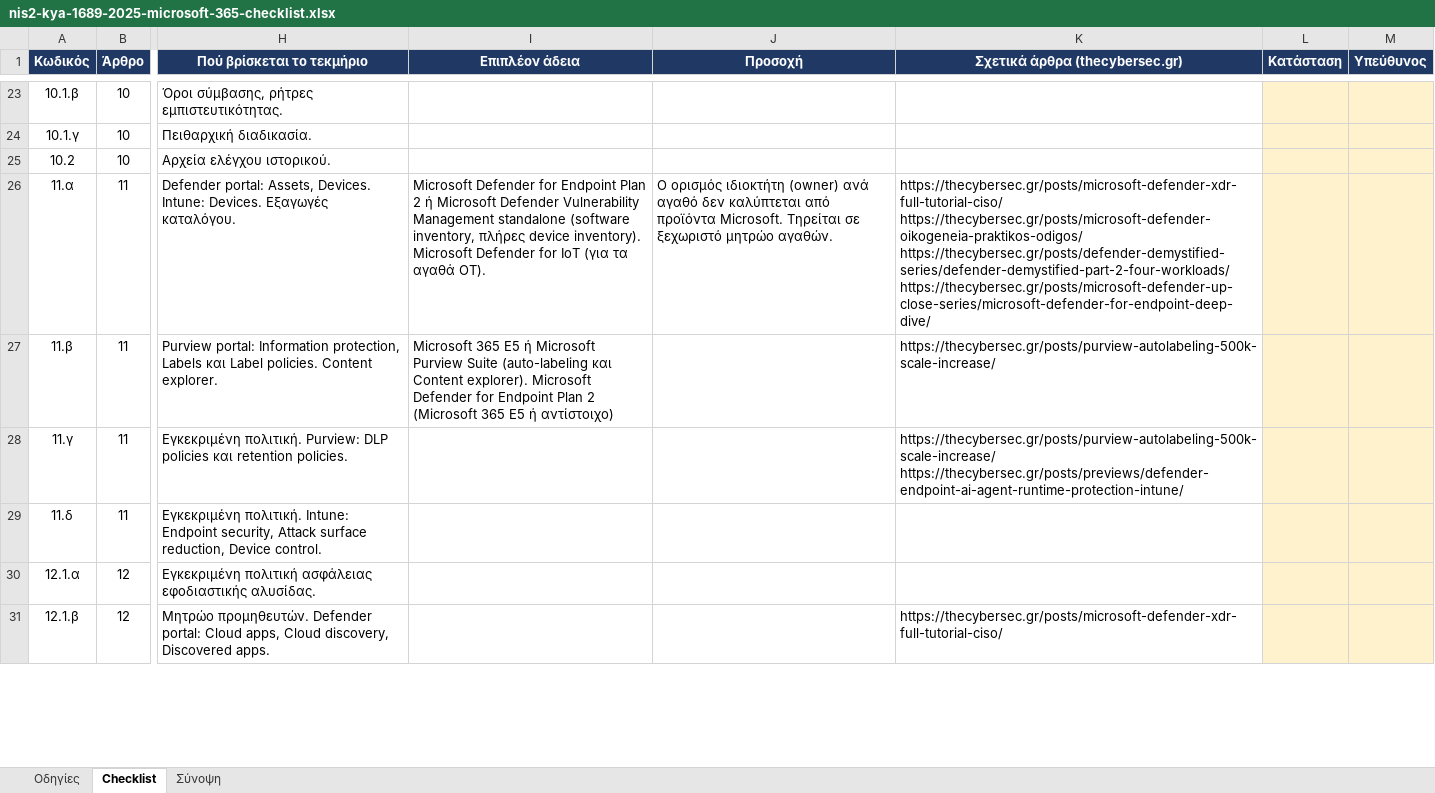
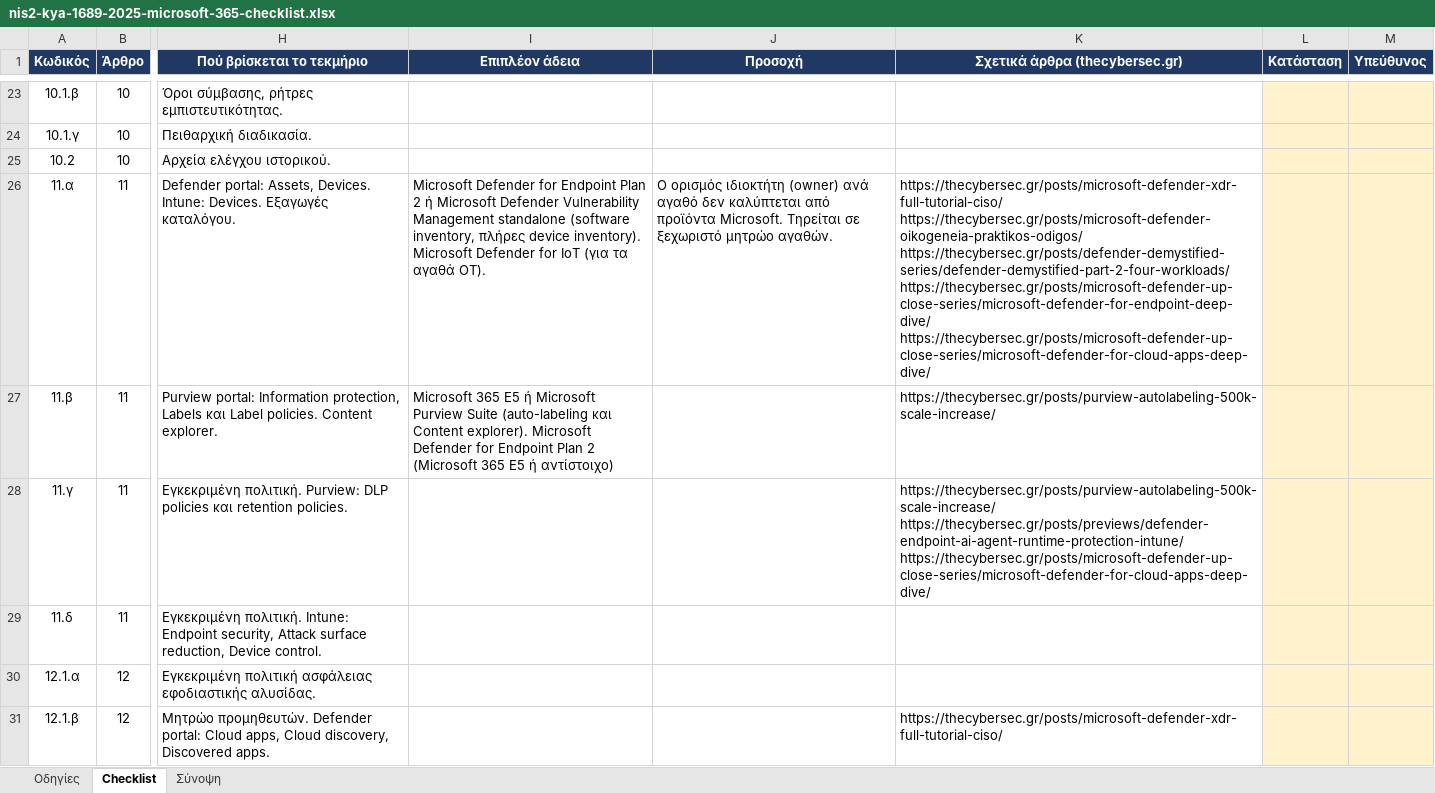
Before and after one commit to dimosatteia/dimosatteia.github.io, an Excel workbook: static/downloads/nis2-kya-1689-2025-microsoft-365-checklist.xlsx, sheet Checklist, drawn as a sheet; only a part is shown, gaps mark what is left out; values as stored, in another font and other column widths than the file's, no borders; ↵ is a line break in a cell; the diff covers the shown part only; the diff names each change by its address in the sheet, - before the commit and + after, or states it on an @@ line.

```diff
--- a/static/downloads/nis2-kya-1689-2025-microsoft-365-checklist.xlsx (sheet Checklist)
+++ b/static/downloads/nis2-kya-1689-2025-microsoft-365-checklist.xlsx (sheet Checklist)
-K26 (Σχετικά άρθρα (thecybersec.gr)): …https://thecybersec.gr/posts/defender-demystified-series/defender-demystified-part-2-four-workloads/ ↵ https://thecybersec.gr/posts/microsoft-defender-up-close-series/microsoft-defender-for-endpoint-deep-dive/
+K26 (Σχετικά άρθρα (thecybersec.gr)): …https://thecybersec.gr/posts/defender-demystified-series/defender-demystified-part-2-four-workloads/ ↵ https://thecybersec.gr/posts/microsoft-defender-up-close-series/microsoft-defender-for-endpoint-deep-dive/ ↵ https://thecybersec.gr/posts/microsoft-defender-up-close-series/microsoft-defender-for-cloud-apps-deep-dive/
-K28 (Σχετικά άρθρα (thecybersec.gr)): https://thecybersec.gr/posts/purview-autolabeling-500k-scale-increase/ ↵ https://thecybersec.gr/posts/previews/defender-endpoint-ai-agent-runtime-protection-intune/
+K28 (Σχετικά άρθρα (thecybersec.gr)): https://thecybersec.gr/posts/purview-autolabeling-500k-scale-increase/ ↵ https://thecybersec.gr/posts/previews/defender-endpoint-ai-agent-runtime-protection-intune/ ↵ https://thecybersec.gr/posts/microsoft-defender-up-close-series/microsoft-defender-for-cloud-apps-deep-dive/
```
Also changed, not shown: 3 edited cells elsewhere in this sheet, static/downloads/gdpr-2016-679-microsoft-365-checklist.xlsx, static/downloads/iso-27001-2022-annex-a-microsoft-365-checklist.xlsx, 15 other files.
